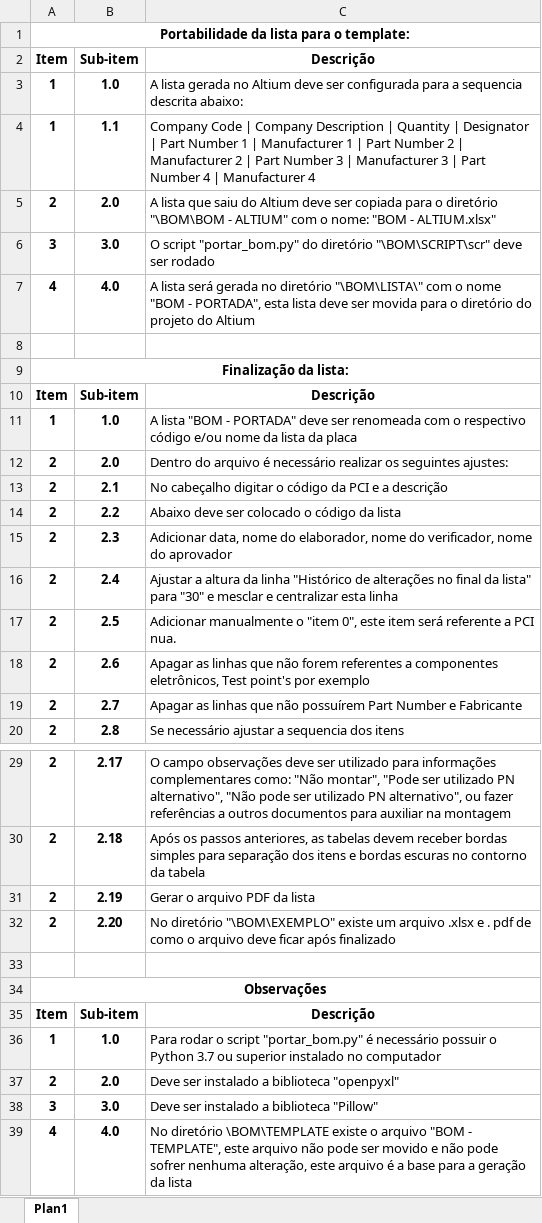
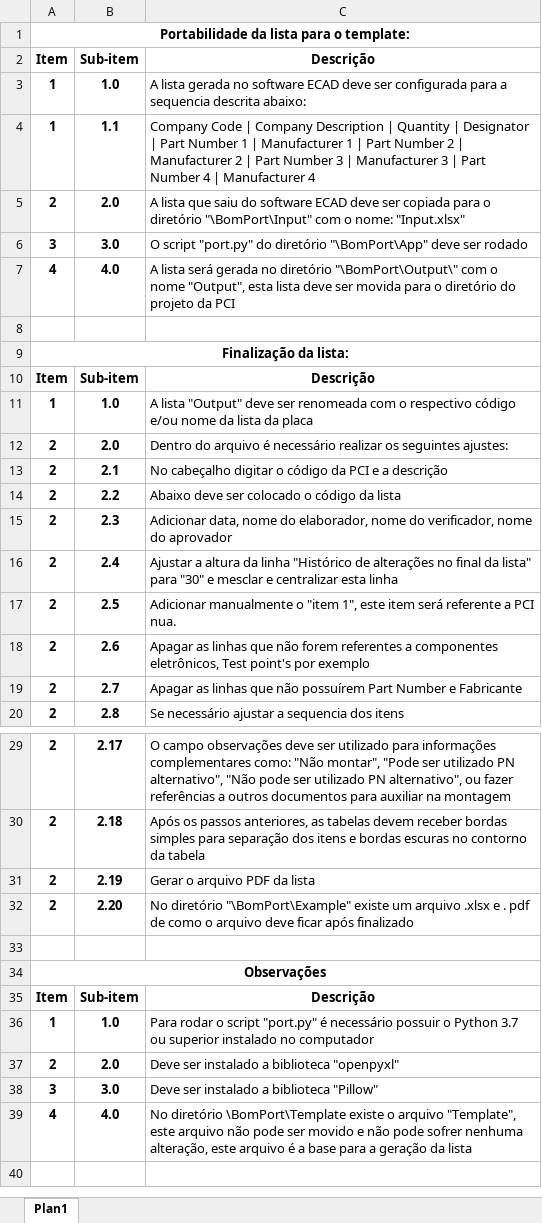
Before and after one commit to OtavioCruzatto/BomPort, an Excel workbook: Template/Instructions.xlsx, sheet Plan1, drawn as a sheet; only a part is shown, gaps mark what is left out; values as stored, in another font and other column widths than the file's, no borders; the diff names each change by its address in the sheet, - before the commit and + after, or states it on an @@ line.

```diff
--- a/Template/Instructions.xlsx (sheet Plan1)
+++ b/Template/Instructions.xlsx (sheet Plan1)
-C3 (Descrição): …gerada no Altium deve ser…
+C3 (Descrição): …gerada no software ECAD deve ser…
-C5 (Descrição): …saiu do Altium deve ser copiada para o diretório "\BOM\BOM - ALTIUM" com o nome: "BOM - ALTIUM.xlsx"
+C5 (Descrição): …saiu do software ECAD deve ser copiada para o diretório "\BomPort\Input" com o nome: "Input.xlsx"
-C6 (Descrição): O script "portar_bom.py" do diretório "\BOM\SCRIPT\scr" deve ser…
+C6 (Descrição): O script "port.py" do diretório "\BomPort\App" deve ser…
-C7 (Descrição): …no diretório "\BOM\LISTA\" com o nome "BOM - PORTADA", esta lista deve ser movida para o diretório do projeto do Altium
+C7 (Descrição): …no diretório "\BomPort\Output\" com o nome "Output", esta lista deve ser movida para o diretório do projeto da PCI
-C11 (Descrição): A lista "BOM - PORTADA" deve ser…
+C11 (Descrição): A lista "Output" deve ser…
-C17 (Descrição): …o "item 0", este item…
+C17 (Descrição): …o "item 1", este item…
-C32 (Descrição): No diretório "\BOM\EXEMPLO" existe um…
+C32 (Descrição): No diretório "\BomPort\Example" existe um…
-C36 (Descrição): …o script "portar_bom.py" é necessário…
+C36 (Descrição): …o script "port.py" é necessário…
-C39 (Descrição): No diretório \BOM\TEMPLATE existe o arquivo "BOM - TEMPLATE", este arquivo…
+C39 (Descrição): No diretório \BomPort\Template existe o arquivo "Template", este arquivo…
```
Also changed, not shown: Output/Output.xlsx, 1 other file.
